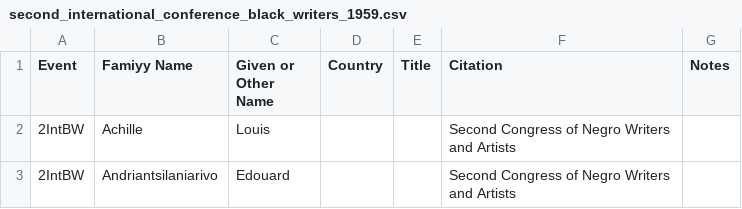
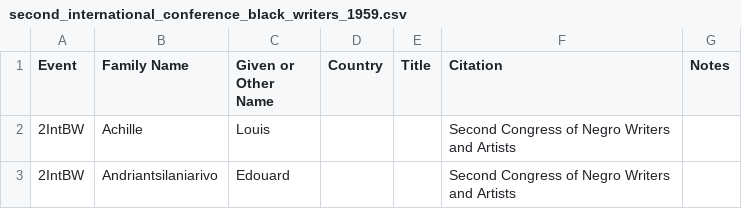
Before and after one commit to roopikarisam/panafricanismdataproject, a CSV file: second_international_conference_black_writers_1959.csv, drawn as a sheet; only a part is shown.

Commit message:
Changed naming convention

```diff
--- a/second_international_conference_black_writers_1959.csv
+++ b/second_international_conference_black_writers_1959.csv
@@ -1,2 +1,2 @@
-Event,Famiyy Name,Given or Other Name,Country,Title,Citation,Notes
+Event,Family Name,Given or Other Name,Country,Title,Citation,Notes
 2IntBW,Achille,Louis,,,Second Congress of Negro Writers and Artists,
```
